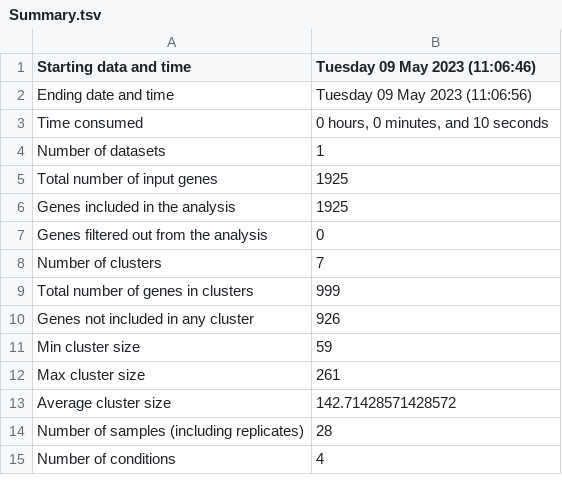
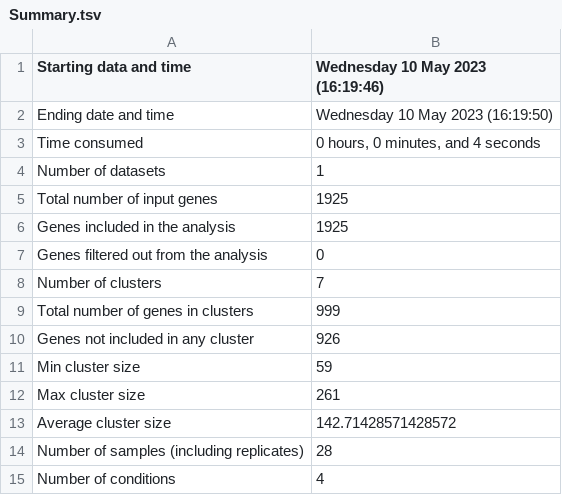
Before and after one commit to Robaina/Dokdonia, a TSV file: results_DS2_Z/clust/CLUSTER_ONLY_TEMP_DE_GENES_DESEQ2_ONLY_ZSCORES/Summary.tsv, drawn as a sheet.

```diff
--- a/results_DS2_Z/clust/CLUSTER_ONLY_TEMP_DE_GENES_DESEQ2_ONLY_ZSCORES/Summary.tsv
+++ b/results_DS2_Z/clust/CLUSTER_ONLY_TEMP_DE_GENES_DESEQ2_ONLY_ZSCORES/Summary.tsv
@@ -1,4 +1,4 @@
-Starting data and time	Tuesday 09 May 2023 (11:06:46)
-Ending date and time	Tuesday 09 May 2023 (11:06:56)
-Time consumed	0 hours, 0 minutes, and 10 seconds
+Starting data and time	Wednesday 10 May 2023 (16:19:46)
+Ending date and time	Wednesday 10 May 2023 (16:19:50)
+Time consumed	0 hours, 0 minutes, and 4 seconds
 Number of datasets	1
```
Also changed, not shown: results_DS2_Z/clust/CLUSTER_ONLY_TEMP_DE_GENES_DESEQ2_ONLY_ZSCORES/Input_files_and_params/Data/clust_input.tsv, 29 other files.
